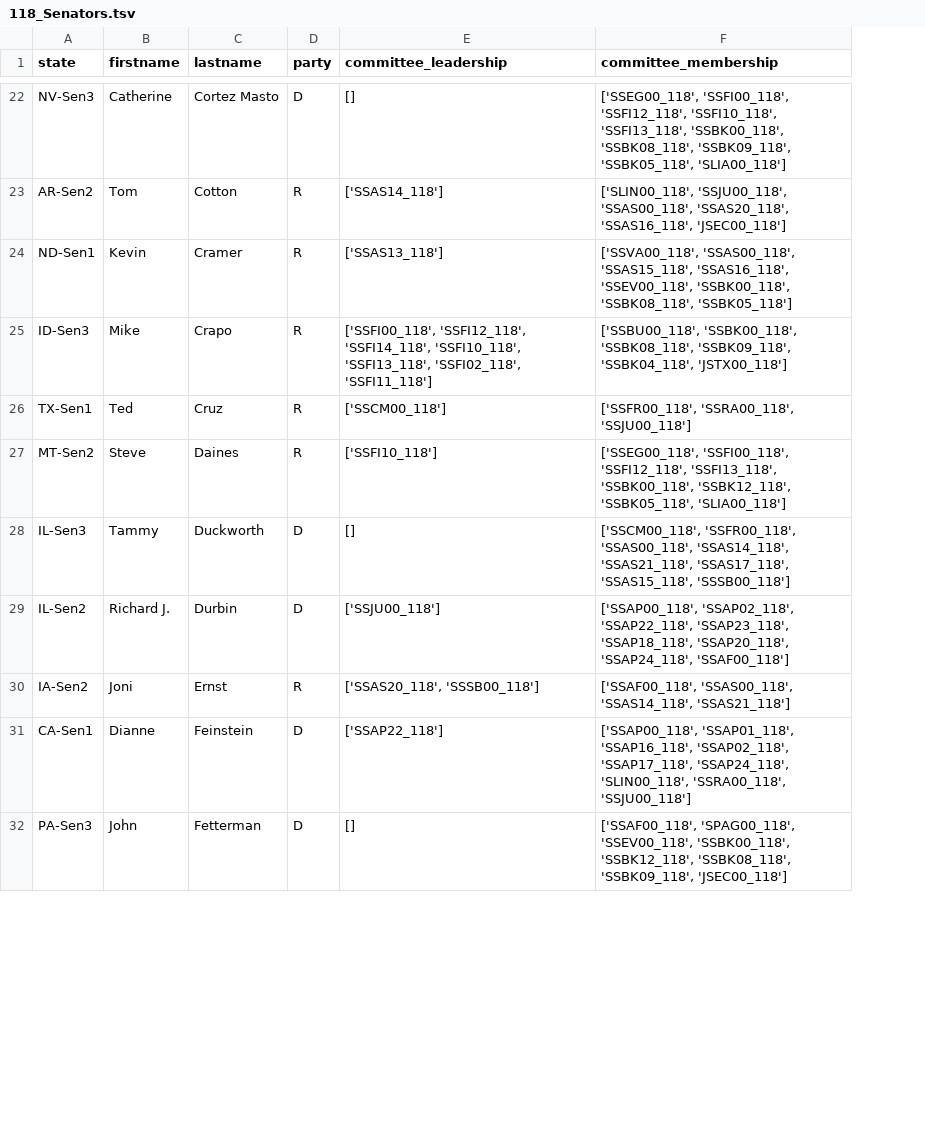
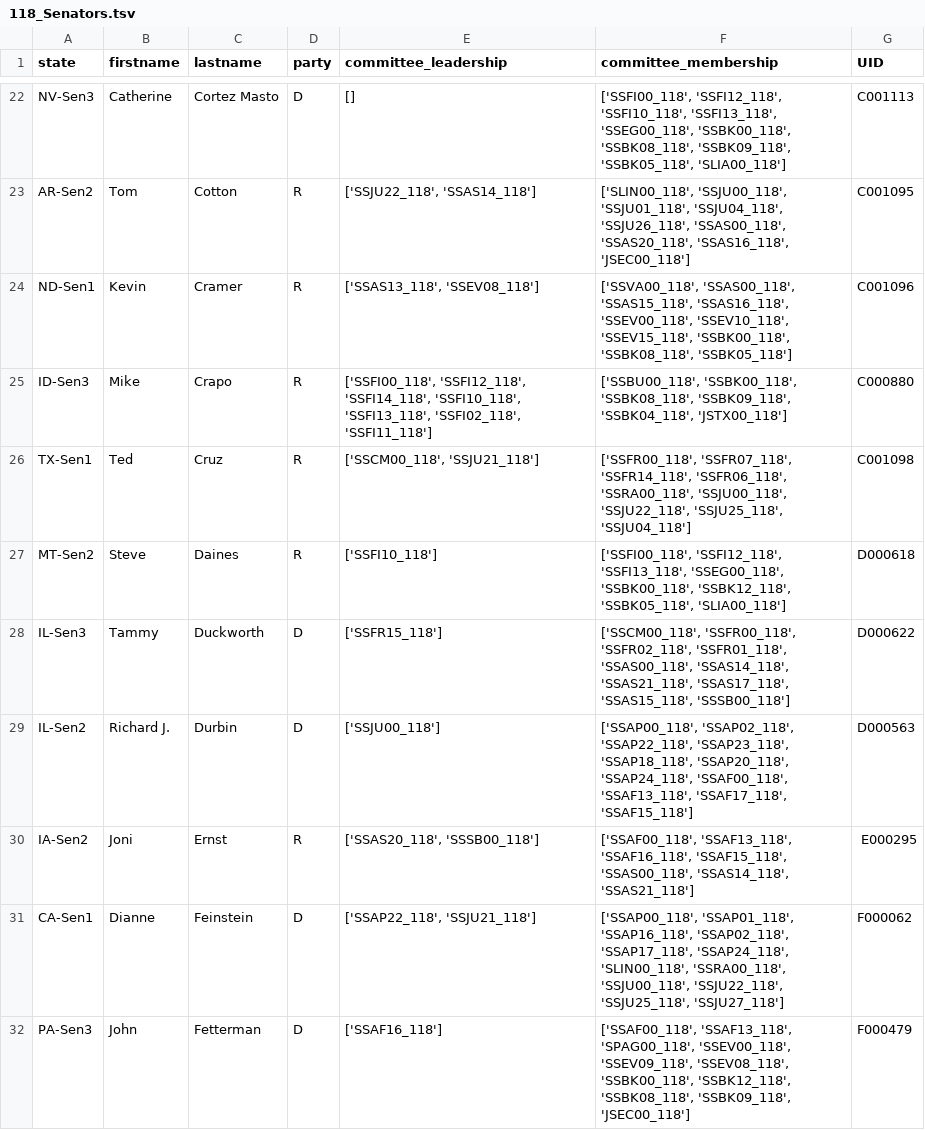
Before and after one commit to advaitathreya/mit-gsc-eab-airtable, a TSV file: data/Congress/118_Senators.tsv, drawn as a sheet; only a part is shown, gaps mark what is left out; the diff covers the shown part only; the diff names each change by its address in the sheet, - before the commit and + after, or states it on an @@ line.

```diff
--- a/data/Congress/118_Senators.tsv
+++ b/data/Congress/118_Senators.tsv
+column G (UID), rows 22-32: C001113 | C001095 | C001096 | C000880 | C001098 | D000618 | D000622 | D000563 | E000295 | F000062 | F000479
-F22 (committee_membership): ['SSEG00_118', 'SSFI00_118', 'SSFI12_118', 'SSFI10_118', 'SSFI13_118', 'SSBK00_118', 'SSBK08_118',…
+F22 (committee_membership): ['SSFI00_118', 'SSFI12_118', 'SSFI10_118', 'SSFI13_118', 'SSEG00_118', 'SSBK00_118', 'SSBK08_118',…
-E23 (committee_leadership): ['SSAS14_118']
+E23 (committee_leadership): ['SSJU22_118', 'SSAS14_118']
-F23 (committee_membership): ['SLIN00_118', 'SSJU00_118', 'SSAS00_118', 'SSAS20_118',…
+F23 (committee_membership): ['SLIN00_118', 'SSJU00_118', 'SSJU01_118', 'SSJU04_118', 'SSJU26_118', 'SSAS00_118', 'SSAS20_118',…
-E24 (committee_leadership): ['SSAS13_118']
+E24 (committee_leadership): ['SSAS13_118', 'SSEV08_118']
-F24 (committee_membership): …'SSAS16_118', 'SSEV00_118', 'SSBK00_118', 'SSBK08_118',…
+F24 (committee_membership): …'SSAS16_118', 'SSEV00_118', 'SSEV10_118', 'SSEV15_118', 'SSBK00_118', 'SSBK08_118',…
-E26 (committee_leadership): ['SSCM00_118']
+E26 (committee_leadership): ['SSCM00_118', 'SSJU21_118']
-F26 (committee_membership): ['SSFR00_118', 'SSRA00_118', 'SSJU00_118']
+F26 (committee_membership): ['SSFR00_118', 'SSFR07_118', 'SSFR14_118', 'SSFR06_118', 'SSRA00_118', 'SSJU00_118', 'SSJU22_118', 'SSJU25_118', 'SSJU04_118']
-F27 (committee_membership): ['SSEG00_118', 'SSFI00_118', 'SSFI12_118', 'SSFI13_118', 'SSBK00_118', 'SSBK12_118',…
+F27 (committee_membership): ['SSFI00_118', 'SSFI12_118', 'SSFI13_118', 'SSEG00_118', 'SSBK00_118', 'SSBK12_118',…
-E28 (committee_leadership): []
+E28 (committee_leadership): ['SSFR15_118']
-F28 (committee_membership): ['SSCM00_118', 'SSFR00_118', 'SSAS00_118', 'SSAS14_118',…
+F28 (committee_membership): ['SSCM00_118', 'SSFR00_118', 'SSFR02_118', 'SSFR01_118', 'SSAS00_118', 'SSAS14_118',…
-F29 (committee_membership): …'SSAP20_118', 'SSAP24_118', 'SSAF00_118']
+F29 (committee_membership): …'SSAP20_118', 'SSAP24_118', 'SSAF00_118', 'SSAF13_118', 'SSAF17_118', 'SSAF15_118']
-F30 (committee_membership): ['SSAF00_118', 'SSAS00_118', 'SSAS14_118',…
+F30 (committee_membership): ['SSAF00_118', 'SSAF13_118', 'SSAF16_118', 'SSAF15_118', 'SSAS00_118', 'SSAS14_118',…
-E31 (committee_leadership): ['SSAP22_118']
+E31 (committee_leadership): ['SSAP22_118', 'SSJU21_118']
-F31 (committee_membership): …'SLIN00_118', 'SSRA00_118', 'SSJU00_118']
+F31 (committee_membership): …'SLIN00_118', 'SSRA00_118', 'SSJU00_118', 'SSJU22_118', 'SSJU25_118', 'SSJU27_118']
-E32 (committee_leadership): []
+E32 (committee_leadership): ['SSAF16_118']
-F32 (committee_membership): ['SSAF00_118', 'SPAG00_118', 'SSEV00_118', 'SSBK00_118', 'SSBK12_118',…
+F32 (committee_membership): ['SSAF00_118', 'SSAF13_118', 'SPAG00_118', 'SSEV00_118', 'SSEV09_118', 'SSEV08_118', 'SSBK00_118', 'SSBK12_118',…
```
Also changed, not shown: 115 edited cells elsewhere in this file, data/Congress/118_HouseCommittees.tsv, data/Congress/118_HouseReps.tsv, 11 other files.
